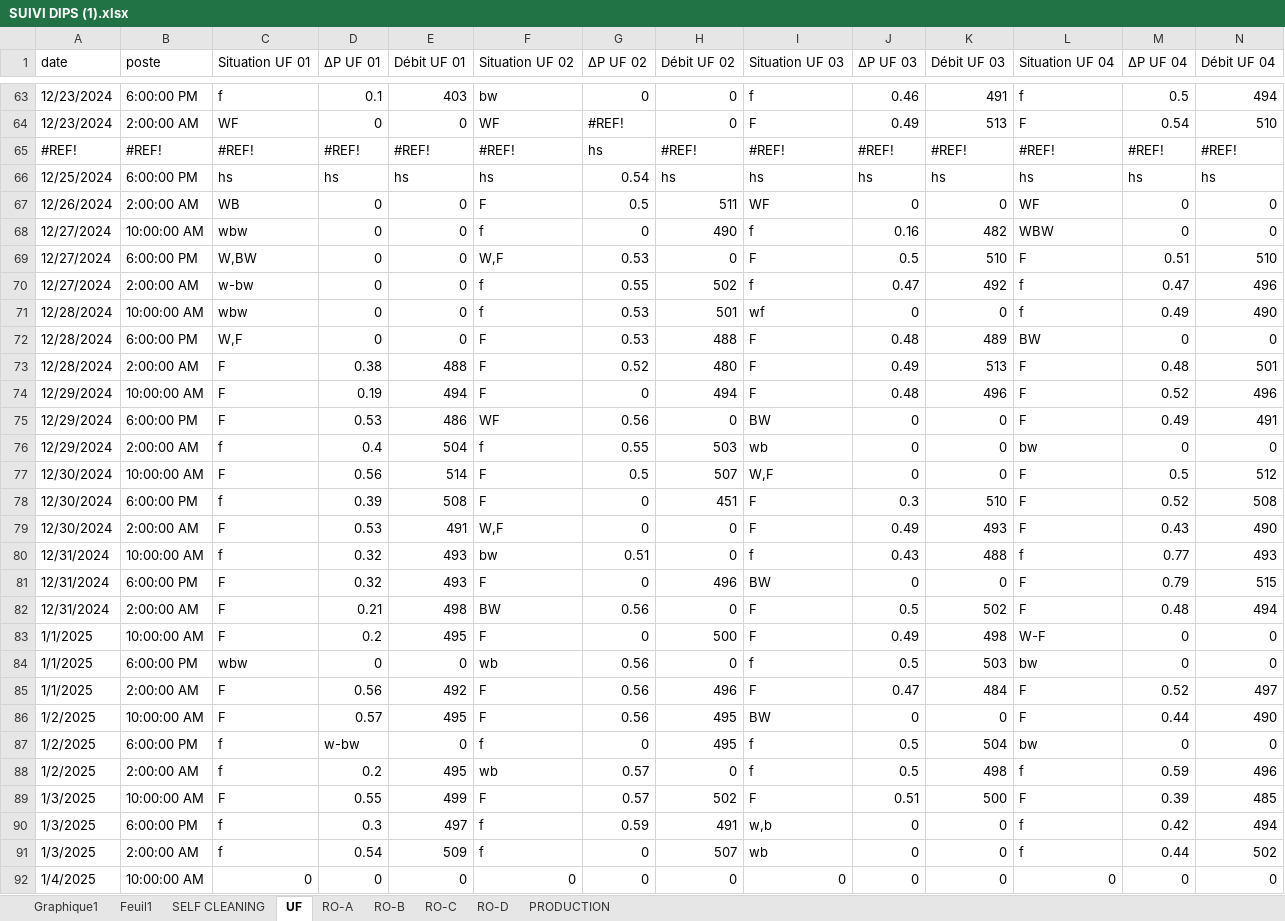
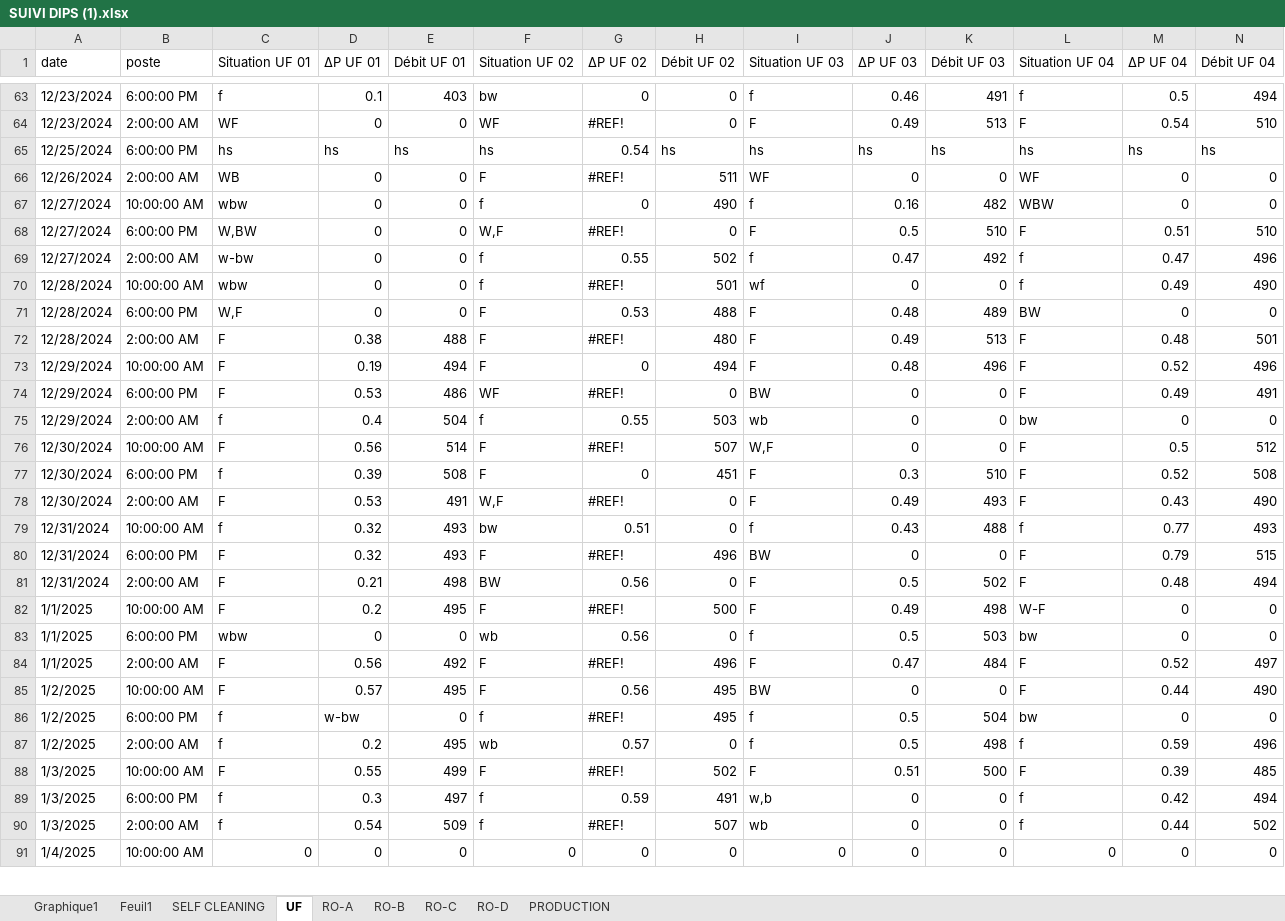
Before and after one commit to Ait-Omar/wave2, an Excel workbook: SUIVI DIPS (1).xlsx, sheet UF, drawn as a sheet; only a part is shown, gaps mark what is left out; values as stored, in another font and other column widths than the file's, no cell formats; removed rows and columns are numbered as before the commit, all else as after; rows hold the shown columns only; the diff covers the shown part only; the diff names each change by its address in the sheet, - before the commit and + after, or states it on an @@ line.

```diff
--- a/SUIVI DIPS (1).xlsx (sheet UF)
+++ b/SUIVI DIPS (1).xlsx (sheet UF)
-row 65: #REF! | #REF! | #REF! | #REF! | #REF! | #REF! | hs | #REF! | #REF! | #REF! | #REF! | #REF! | #REF! | #REF!
-G66 (ΔP UF 02): 0.5
+G66 (ΔP UF 02): #REF!
-G68 (ΔP UF 02): 0.53
+G68 (ΔP UF 02): #REF!
-G70 (ΔP UF 02): 0.53
+G70 (ΔP UF 02): #REF!
-G72 (ΔP UF 02): 0.52
+G72 (ΔP UF 02): #REF!
-G74 (ΔP UF 02): 0.56
+G74 (ΔP UF 02): #REF!
-G76 (ΔP UF 02): 0.5
+G76 (ΔP UF 02): #REF!
-G78 (ΔP UF 02): 0
+G78 (ΔP UF 02): #REF!
-G80 (ΔP UF 02): 0
+G80 (ΔP UF 02): #REF!
-G82 (ΔP UF 02): 0
+G82 (ΔP UF 02): #REF!
-G84 (ΔP UF 02): 0.56
+G84 (ΔP UF 02): #REF!
-G86 (ΔP UF 02): 0
+G86 (ΔP UF 02): #REF!
-G88 (ΔP UF 02): 0.57
+G88 (ΔP UF 02): #REF!
-G90 (ΔP UF 02): 0
+G90 (ΔP UF 02): #REF!
```
Also changed, not shown: 25 added rows, 1 removed row and 84 edited cells elsewhere in this sheet, sheet Feuil1, sheet PRODUCTION, sheet RO-B, sheet RO-C, sheet RO-D, sheet RO-A, 1 more sheet, cell formats, formulas that keep their value, charts or pictures, Consommation spécifique.xlsx, PRODUCTION 2025.xlsx.
